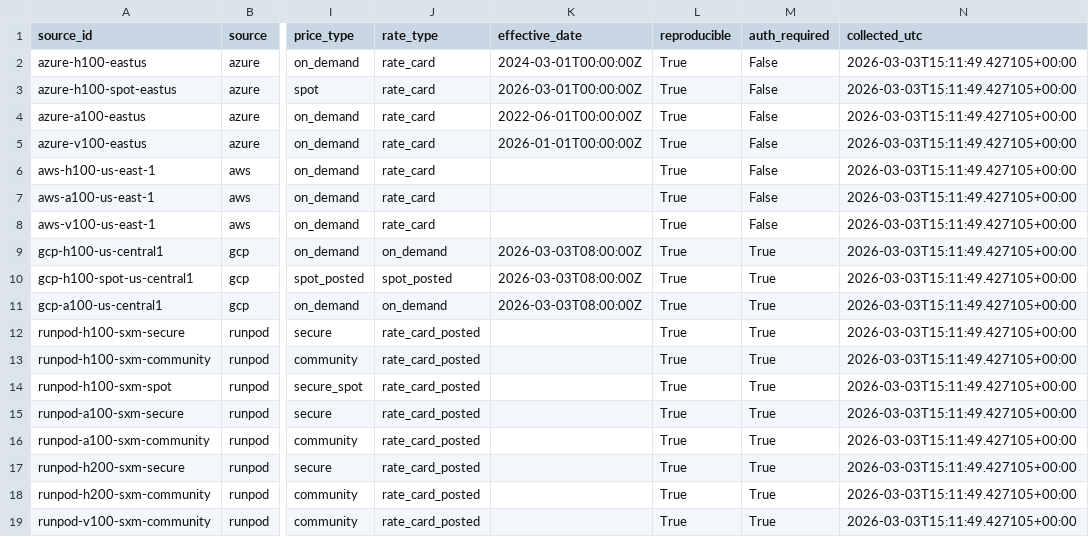
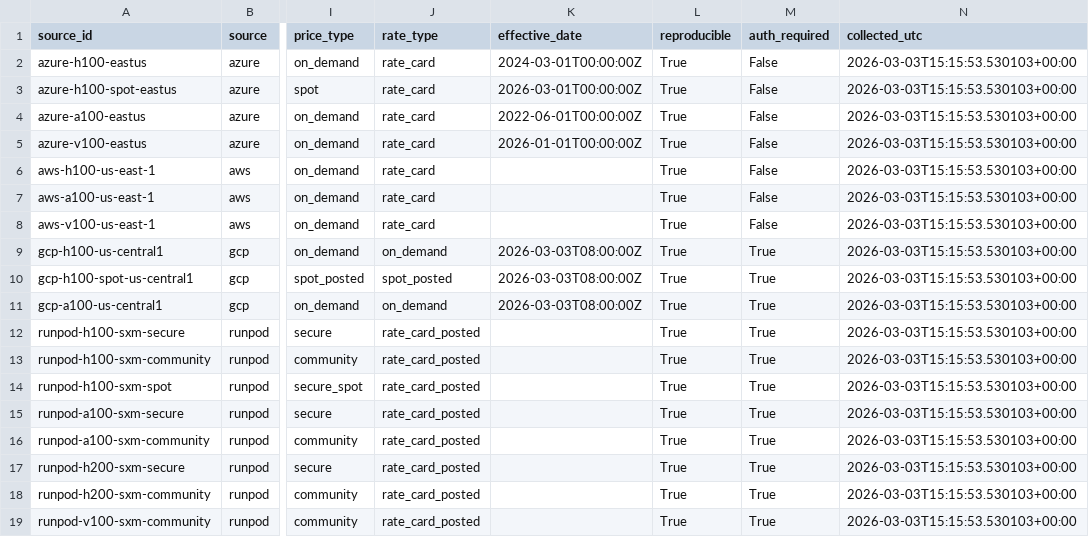
Before and after one commit to ccir-index/cri-h100, a CSV file: data/reference-rates/2026-03-03.csv, drawn as a sheet; only a part is shown, gaps mark what is left out; the diff names each change by its address in the sheet, - before the commit and + after, or states it on an @@ line.

Commit message:
[collect-r] 2026-03-03 -- weekly CRI-R rate card snapshot

```diff
--- a/data/reference-rates/2026-03-03.csv
+++ b/data/reference-rates/2026-03-03.csv
-N2:N19 (collected_utc): 2026-03-03T15:11:49.427105+00:00
+N2:N19 (collected_utc): 2026-03-03T15:15:53.530103+00:00
```
Also changed, not shown: 2 other files.
